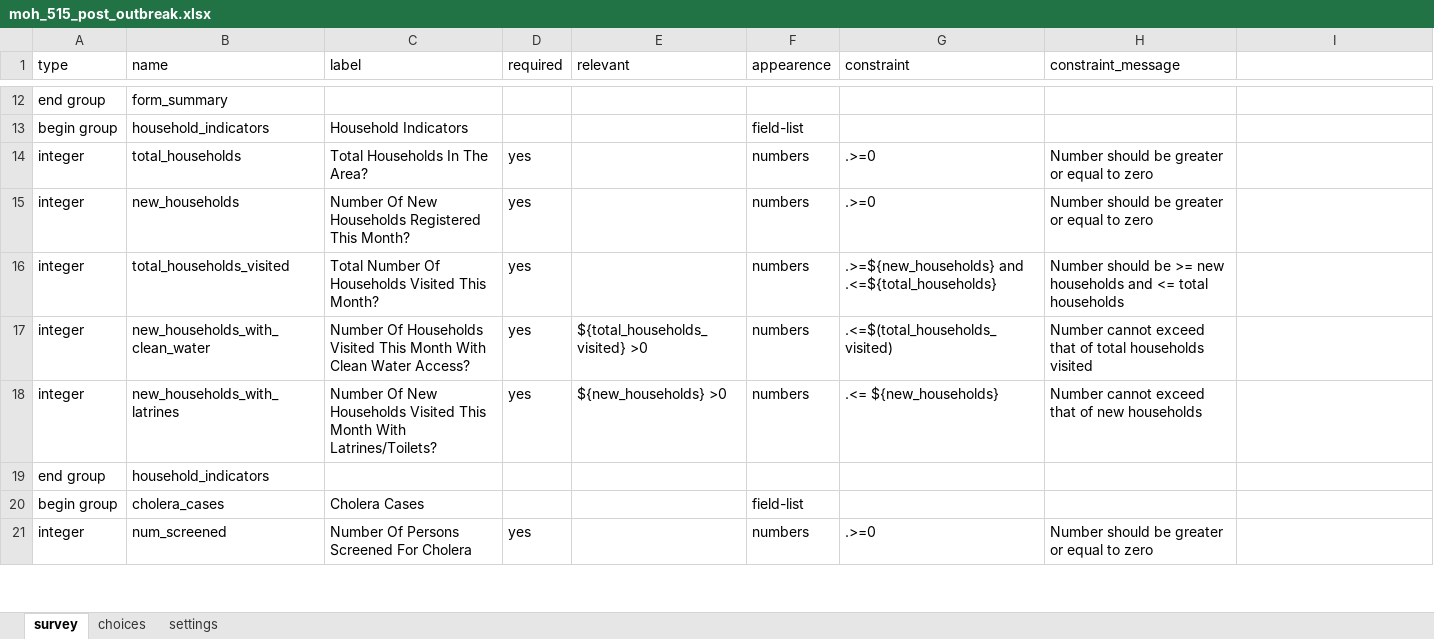
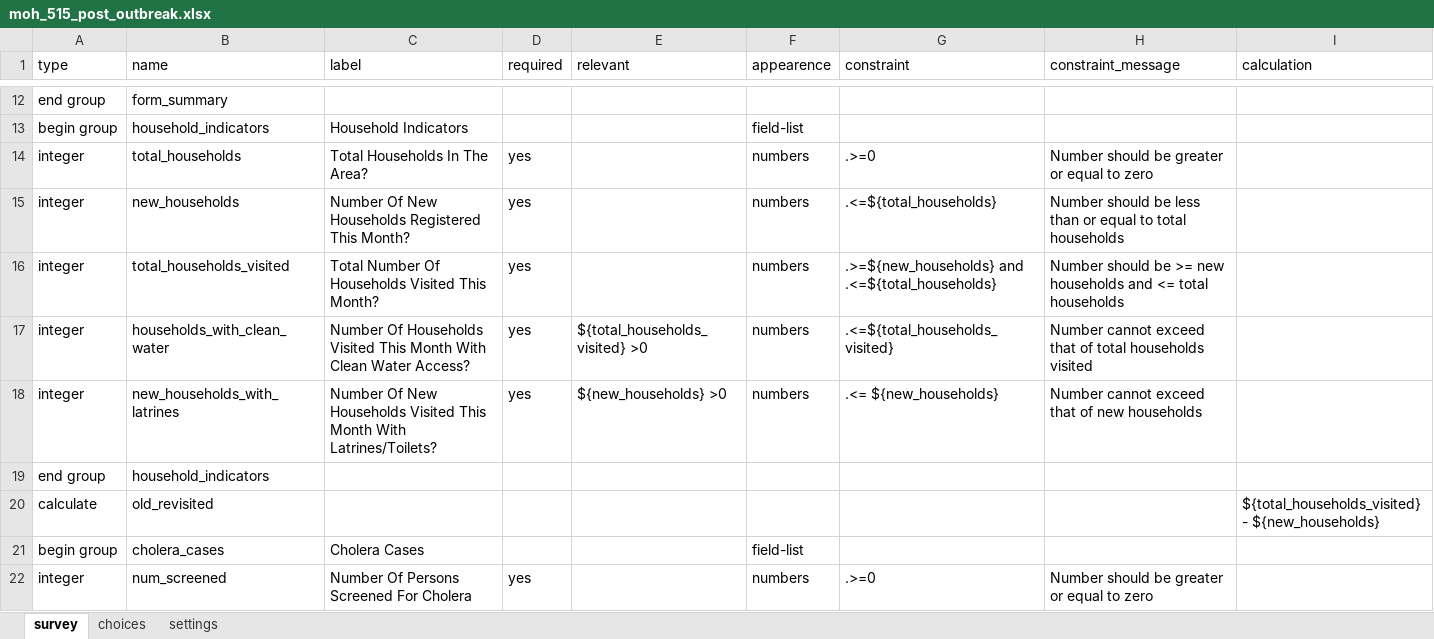
Before and after one commit to Emmanueltech2/commodity-tracker, an Excel workbook: forms/app/moh_515_post_outbreak.xlsx, sheet survey, drawn as a sheet; only a part is shown, gaps mark what is left out; values as stored, in another font and other column widths than the file's, no borders; the diff names each change by its address in the sheet, - before the commit and + after, or states it on an @@ line.

Commit message:
fixed calculate

```diff
--- a/forms/app/moh_515_post_outbreak.xlsx (sheet survey)
+++ b/forms/app/moh_515_post_outbreak.xlsx (sheet survey)
-I1: (empty)
+I1: calculation
-G15 (constraint): .>=0
+G15 (constraint): .<=${total_households}
-H15 (constraint_message): …should be greater or equal to zero
+H15 (constraint_message): …should be less than or equal to total households
-B17 (name): new_households_with_clean_water
+B17 (name): households_with_clean_water
-G17 (constraint): .<=$(total_households_visited)
+G17 (constraint): .<=${total_households_visited}
+row 20: calculate | old_revisited |  |  |  |  |  |  | ${total_households_visited} - ${new_households}
```
Also changed, not shown: 2 other files.
